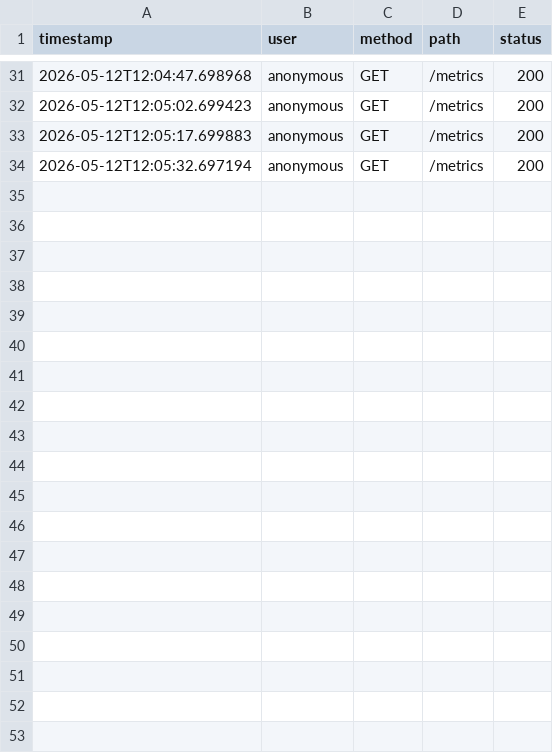
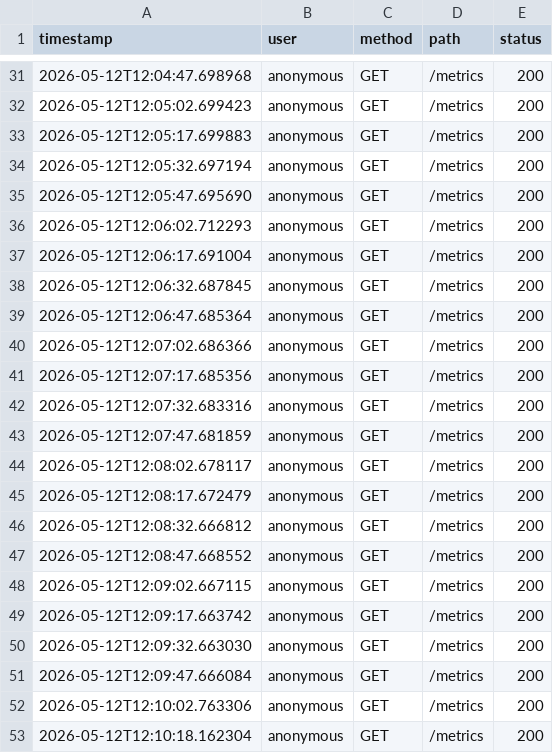
Before and after one commit to Alblue123/Day24-LamHoangHai, a CSV file: medviet-governance/data/audit_logs.csv, drawn as a sheet; only a part is shown, gaps mark what is left out; the diff covers the shown part only.

```diff
--- a/medviet-governance/data/audit_logs.csv
+++ b/medviet-governance/data/audit_logs.csv
@@ -34 +34,20 @@ timestamp,user,method,path,status
 2026-05-12T12:05:32.697194,anonymous,GET,/metrics,200
+2026-05-12T12:05:47.695690,anonymous,GET,/metrics,200
+2026-05-12T12:06:02.712293,anonymous,GET,/metrics,200
+2026-05-12T12:06:17.691004,anonymous,GET,/metrics,200
+2026-05-12T12:06:32.687845,anonymous,GET,/metrics,200
+2026-05-12T12:06:47.685364,anonymous,GET,/metrics,200
+2026-05-12T12:07:02.686366,anonymous,GET,/metrics,200
+2026-05-12T12:07:17.685356,anonymous,GET,/metrics,200
+2026-05-12T12:07:32.683316,anonymous,GET,/metrics,200
+2026-05-12T12:07:47.681859,anonymous,GET,/metrics,200
+2026-05-12T12:08:02.678117,anonymous,GET,/metrics,200
+2026-05-12T12:08:17.672479,anonymous,GET,/metrics,200
+2026-05-12T12:08:32.666812,anonymous,GET,/metrics,200
+2026-05-12T12:08:47.668552,anonymous,GET,/metrics,200
+2026-05-12T12:09:02.667115,anonymous,GET,/metrics,200
+2026-05-12T12:09:17.663742,anonymous,GET,/metrics,200
+2026-05-12T12:09:32.663030,anonymous,GET,/metrics,200
+2026-05-12T12:09:47.666084,anonymous,GET,/metrics,200
+2026-05-12T12:10:02.763306,anonymous,GET,/metrics,200
+2026-05-12T12:10:18.162304,anonymous,GET,/metrics,200
```
Also changed, not shown: 16 added rows elsewhere in this file, 6 other files.
